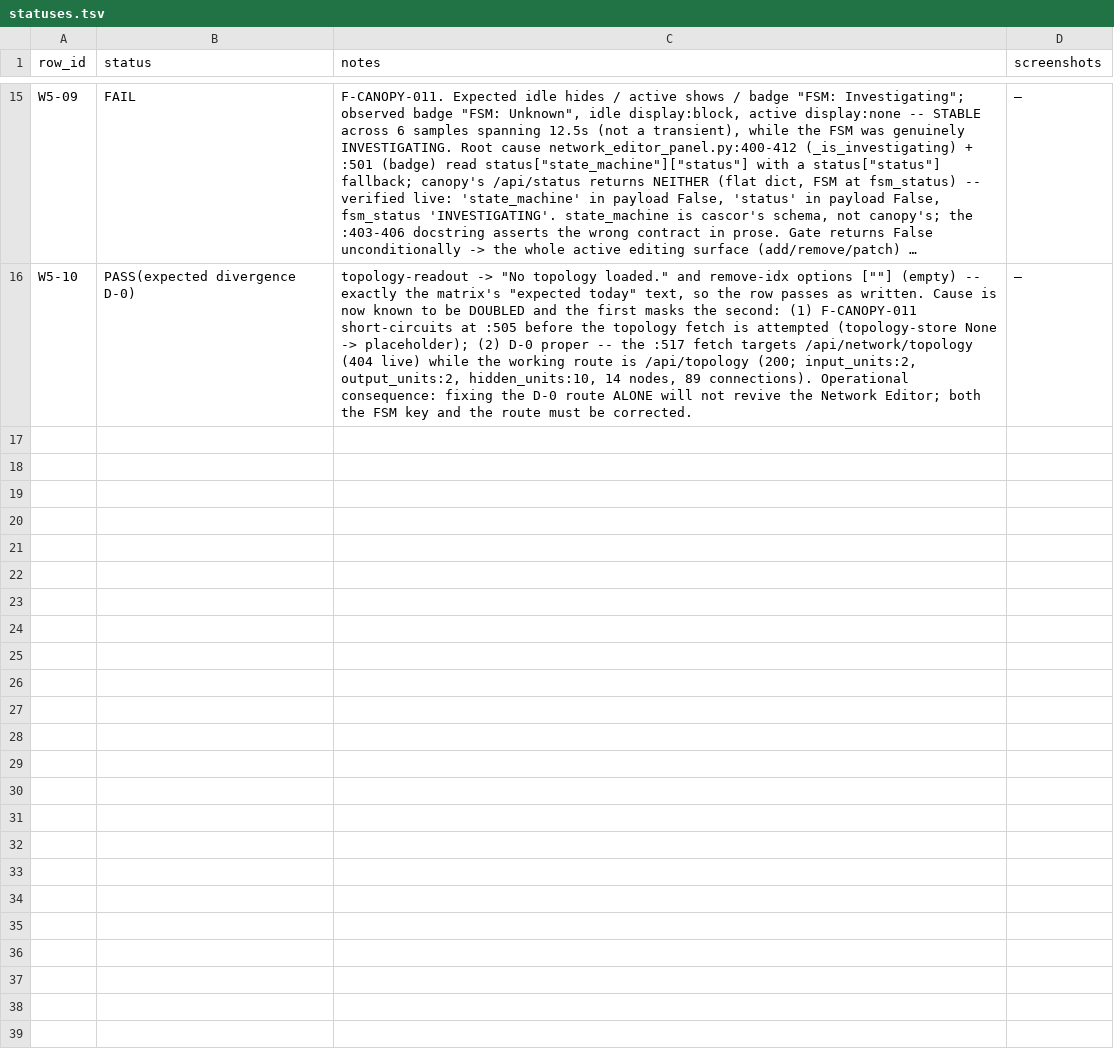
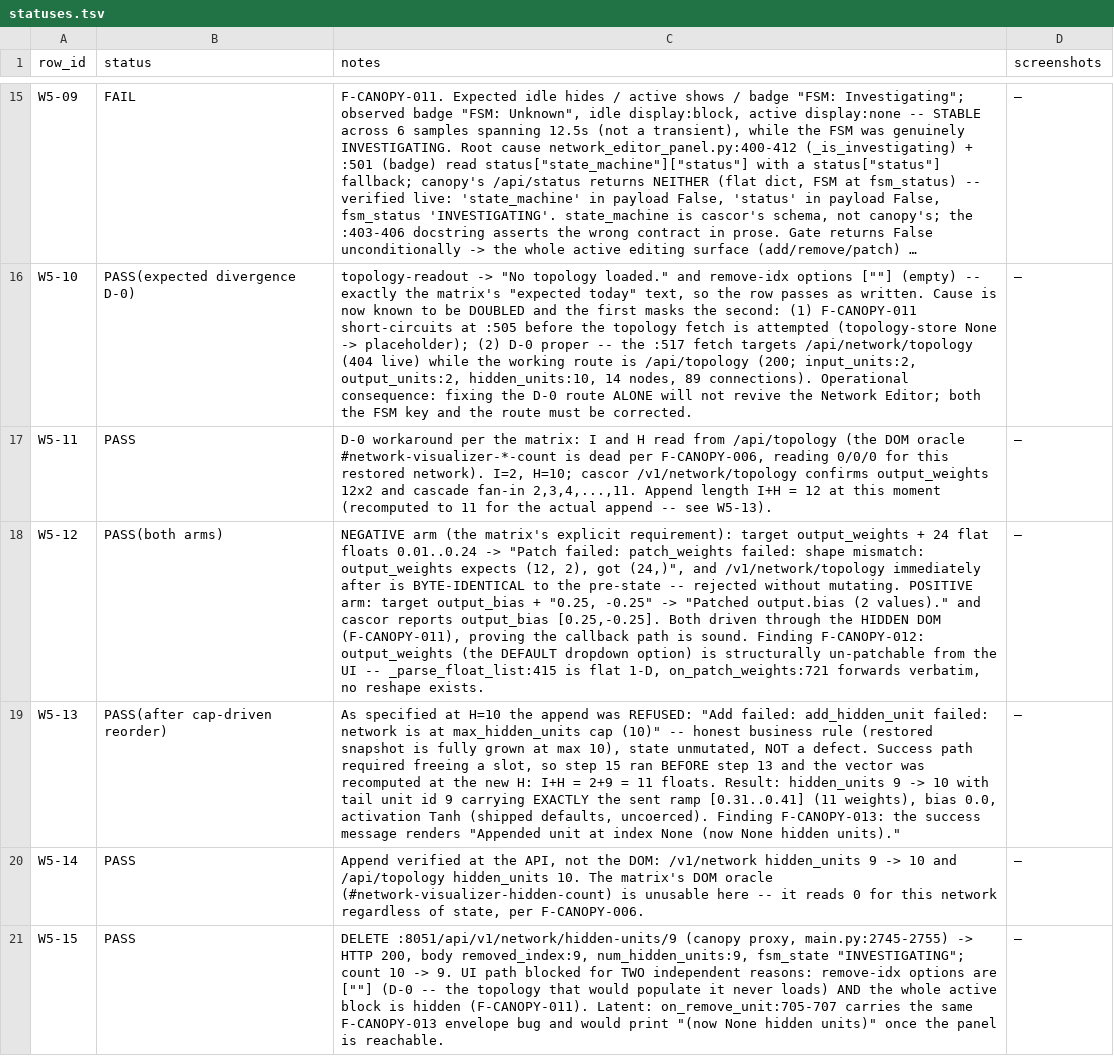
Before and after one commit to pcalnon/juniper, a TSV file: reports/e2e/20260811T010700Z/statuses.tsv, drawn as a sheet; only a part is shown, gaps mark what is left out; long unchanged cells end in …; the diff names each change by its address in the sheet, - before the commit and + after, or states it on an @@ line.

Commit message:
evidence(canopy-e2e): segment 6 — W5-11..15 PASS; F-CANOPY-011 is visibility-only
Driving the Network Editor's hidden-but-enabled controls by raw JS exercised
the full callback -> canopy route -> cascor path successfully, including two
mutations that landed. That bounds F-CANOPY-011 to a gating defect: the editor
itself, the three proxy routes, and cascor's validation are all sound.

W5-12 proved both arms — a 24-float flat patch of output_weights was rejected
with a precise shape error and left the weights byte-identical, while a valid
output_bias patch landed. W5-13 was cap-refused at H=10 (honest business rule),
so step 15 ran first and the vector was recomputed to I+H=11; the appended tail
unit carries exactly the sent ramp. W5-15 proved the delete route at 200.

F-CANOPY-012 (P2) — output_weights, the default patch target, is structurally
un-patchable from the UI: the panel parses a flat 1-D list, the route needs
2-D, and no reshape exists (nor can one, until D-0 restores the topology).

F-CANOPY-013 (P3) — success messages read payload keys off the response
envelope root instead of envelope["data"], so a fully successful append reports
"index None (now None hidden units)". The remove callback repeats the pattern
and will surface the moment the panel is reachable.

```diff
--- a/reports/e2e/20260811T010700Z/statuses.tsv
+++ b/reports/e2e/20260811T010700Z/statuses.tsv
+row 17: W5-11 | PASS | D-0 workaround per the matrix: I and H read from /api/topology (the DOM oracle #network-visualizer-*-count is dead per F-CANOPY-006, reading 0/0/0 for this restored network). I=2, H=10; cascor /v1/network/topology confirms output_weights 12x2 and cascade fan-in 2,3,4,...,11. Append length I+H = 12 at this moment (recomputed to 11 for the actual append -- see W5-13). | —
+row 18: W5-12 | PASS(both arms) | NEGATIVE arm (the matrix's explicit requirement): target output_weights + 24 flat floats 0.01..0.24 -> "Patch failed: patch_weights failed: shape mismatch: output_weights expects (12, 2), got (24,)", and /v1/network/topology immediately after is BYTE-IDENTICAL to the pre-state -- rejected without mutating. POSITIVE arm: target output_bias + "0.25, -0.25" -> "Patched output.bias (2 values)." and cascor reports output_bias [0.25,-0.25]. Both driven through the HIDDEN DOM (F-CANOPY-011), proving the callback path is sound. Finding F-CANOPY-012: output_weights (the DEFAULT dropdown option) is structurally un-patchable from the UI -- _parse_float_list:415 is flat 1-D, on_patch_weights:721 forwards verbatim, no reshape exists. | —
+row 19: W5-13 | PASS(after cap-driven reorder) | As specified at H=10 the append was REFUSED: "Add failed: add_hidden_unit failed: network is at max_hidden_units cap (10)" -- honest business rule (restored snapshot is fully grown at max 10), state unmutated, NOT a defect. Success path required freeing a slot, so step 15 ran BEFORE step 13 and the vector was recomputed at the new H: I+H = 2+9 = 11 floats. Result: hidden_units 9 -> 10 with tail unit id 9 carrying EXACTLY the sent ramp [0.31..0.41] (11 weights), bias 0.0, activation Tanh (shipped defaults, uncoerced). Finding F-CANOPY-013: the success message renders "Appended unit at index None (now None hidden units)." | —
+row 20: W5-14 | PASS | Append verified at the API, not the DOM: /v1/network hidden_units 9 -> 10 and /api/topology hidden_units 10. The matrix's DOM oracle (#network-visualizer-hidden-count) is unusable here -- it reads 0 for this network regardless of state, per F-CANOPY-006. | —
+row 21: W5-15 | PASS | DELETE :8051/api/v1/network/hidden-units/9 (canopy proxy, main.py:2745-2755) -> HTTP 200, body removed_index:9, num_hidden_units:9, fsm_state "INVESTIGATING"; count 10 -> 9. UI path blocked for TWO independent reasons: remove-idx options are [""] (D-0 -- the topology that would populate it never loads) AND the whole active block is hidden (F-CANOPY-011). Latent: on_remove_unit:705-707 carries the same F-CANOPY-013 envelope bug and would print "(now None hidden units)" once the panel is reachable. | —
```
Also changed, not shown: 1 other file.
